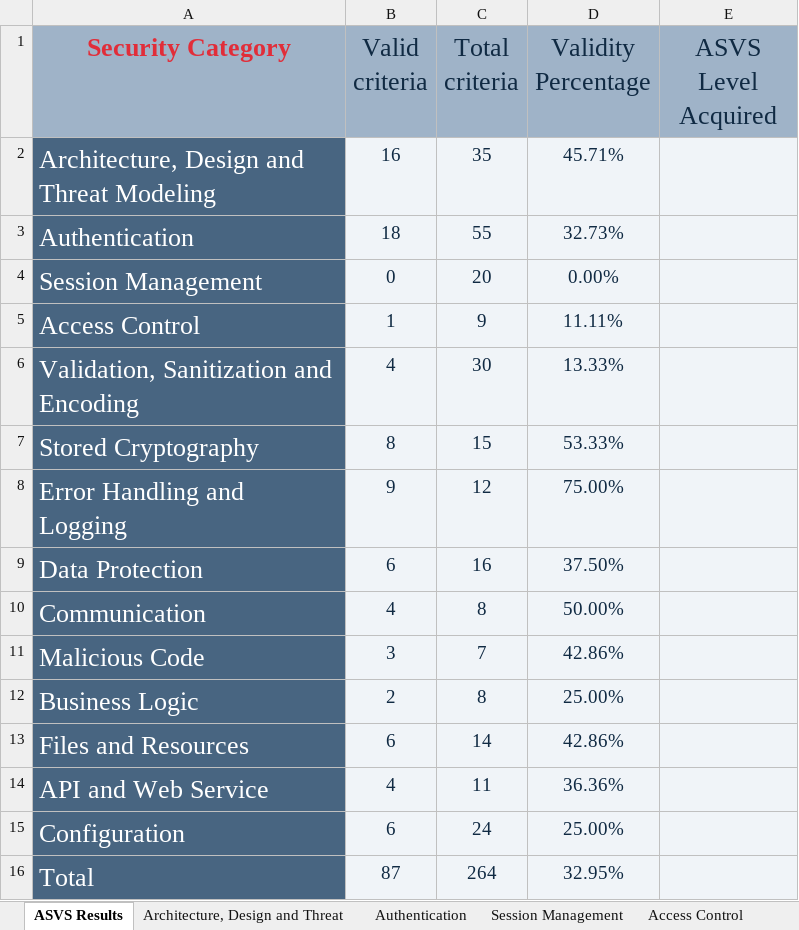
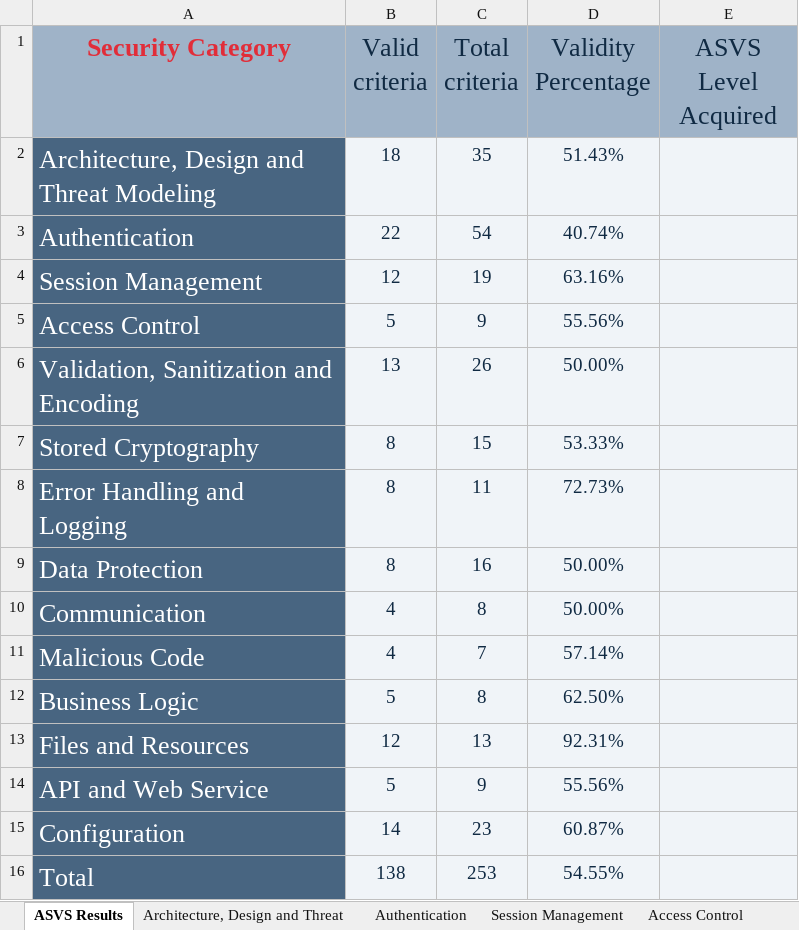
Before and after one commit to 50sara50/desofs2024_M1A_1201461_1190497_1191053_1191061, an Excel workbook: Deliverables/v4-ASVS-checklist-en.xlsx, sheet ASVS Results, drawn as a sheet; values as stored, in another font and other column widths than the file's, no borders; charts and pictures not drawn; the diff names each change by its address in the sheet, - before the commit and + after, or states it on an @@ line.

```diff
--- a/Deliverables/v4-ASVS-checklist-en.xlsx (sheet ASVS Results)
+++ b/Deliverables/v4-ASVS-checklist-en.xlsx (sheet ASVS Results)
-B2 (Valid criteria): 16
+B2 (Valid criteria): 18
-D2 (Validity Percentage): 45.71%
+D2 (Validity Percentage): 51.43%
-B3 (Valid criteria): 18
+B3 (Valid criteria): 22
-C3 (Total criteria): 55
+C3 (Total criteria): 54
-D3 (Validity Percentage): 32.73%
+D3 (Validity Percentage): 40.74%
-B4 (Valid criteria): 0
+B4 (Valid criteria): 12
-C4 (Total criteria): 20
+C4 (Total criteria): 19
-D4 (Validity Percentage): 0.00%
+D4 (Validity Percentage): 63.16%
-B5 (Valid criteria): 1
+B5 (Valid criteria): 5
-D5 (Validity Percentage): 11.11%
+D5 (Validity Percentage): 55.56%
-B6 (Valid criteria): 4
+B6 (Valid criteria): 13
-C6 (Total criteria): 30
+C6 (Total criteria): 26
-D6 (Validity Percentage): 13.33%
+D6 (Validity Percentage): 50.00%
-B8 (Valid criteria): 9
+B8 (Valid criteria): 8
-C8 (Total criteria): 12
+C8 (Total criteria): 11
-D8 (Validity Percentage): 75.00%
+D8 (Validity Percentage): 72.73%
-B9 (Valid criteria): 6
+B9 (Valid criteria): 8
-D9 (Validity Percentage): 37.50%
+D9 (Validity Percentage): 50.00%
-B11 (Valid criteria): 3
+B11 (Valid criteria): 4
-D11 (Validity Percentage): 42.86%
+D11 (Validity Percentage): 57.14%
-B12 (Valid criteria): 2
+B12 (Valid criteria): 5
-D12 (Validity Percentage): 25.00%
+D12 (Validity Percentage): 62.50%
-B13 (Valid criteria): 6
+B13 (Valid criteria): 12
-C13 (Total criteria): 14
+C13 (Total criteria): 13
-D13 (Validity Percentage): 42.86%
+D13 (Validity Percentage): 92.31%
-B14 (Valid criteria): 4
+B14 (Valid criteria): 5
-C14 (Total criteria): 11
+C14 (Total criteria): 9
-D14 (Validity Percentage): 36.36%
+D14 (Validity Percentage): 55.56%
-B15 (Valid criteria): 6
+B15 (Valid criteria): 14
-C15 (Total criteria): 24
+C15 (Total criteria): 23
-D15 (Validity Percentage): 25.00%
+D15 (Validity Percentage): 60.87%
-B16 (Valid criteria): 87
+B16 (Valid criteria): 138
-C16 (Total criteria): 264
+C16 (Total criteria): 253
-D16 (Validity Percentage): 32.95%
+D16 (Validity Percentage): 54.55%
```
Also changed, not shown: sheet Validation, Sanitization and En, sheet Session Management, sheet Authentication, sheet Files and Resources, sheet Configuration, sheet Error Handling and Logging, 8 more sheets, charts or pictures.
